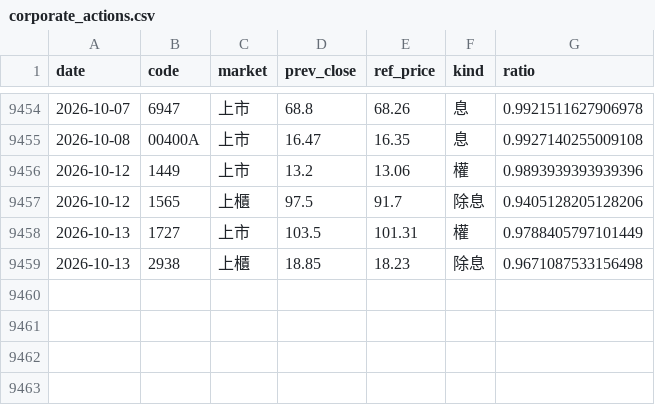
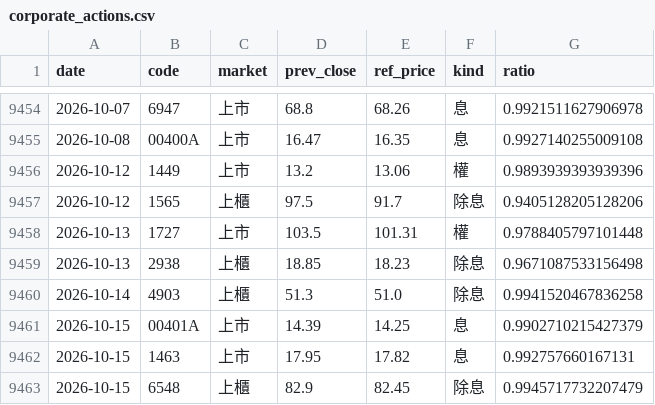
Before and after one commit to wesley314789/tw-momentum, a CSV file: data/corporate_actions.csv, drawn as a sheet; only a part is shown, gaps mark what is left out.

```diff
--- a/data/corporate_actions.csv
+++ b/data/corporate_actions.csv
@@ -9457,3 +9457,7 @@ date,code,market,prev_close,ref_price,kind,ratio
 2026-10-12,1565,上櫃,97.5,91.7,除息,0.9405128205128206
-2026-10-13,1727,上市,103.5,101.31,權,0.9788405797101449
+2026-10-13,1727,上市,103.5,101.31,權,0.9788405797101448
 2026-10-13,2938,上櫃,18.85,18.23,除息,0.9671087533156498
+2026-10-14,4903,上櫃,51.3,51.0,除息,0.9941520467836258
+2026-10-15,00401A,上市,14.39,14.25,息,0.9902710215427379
+2026-10-15,1463,上市,17.95,17.82,息,0.992757660167131
+2026-10-15,6548,上櫃,82.9,82.45,除息,0.9945717732207479
```
Also changed, not shown: data/breadth.csv, data/gex_history.csv, 13 other files.
